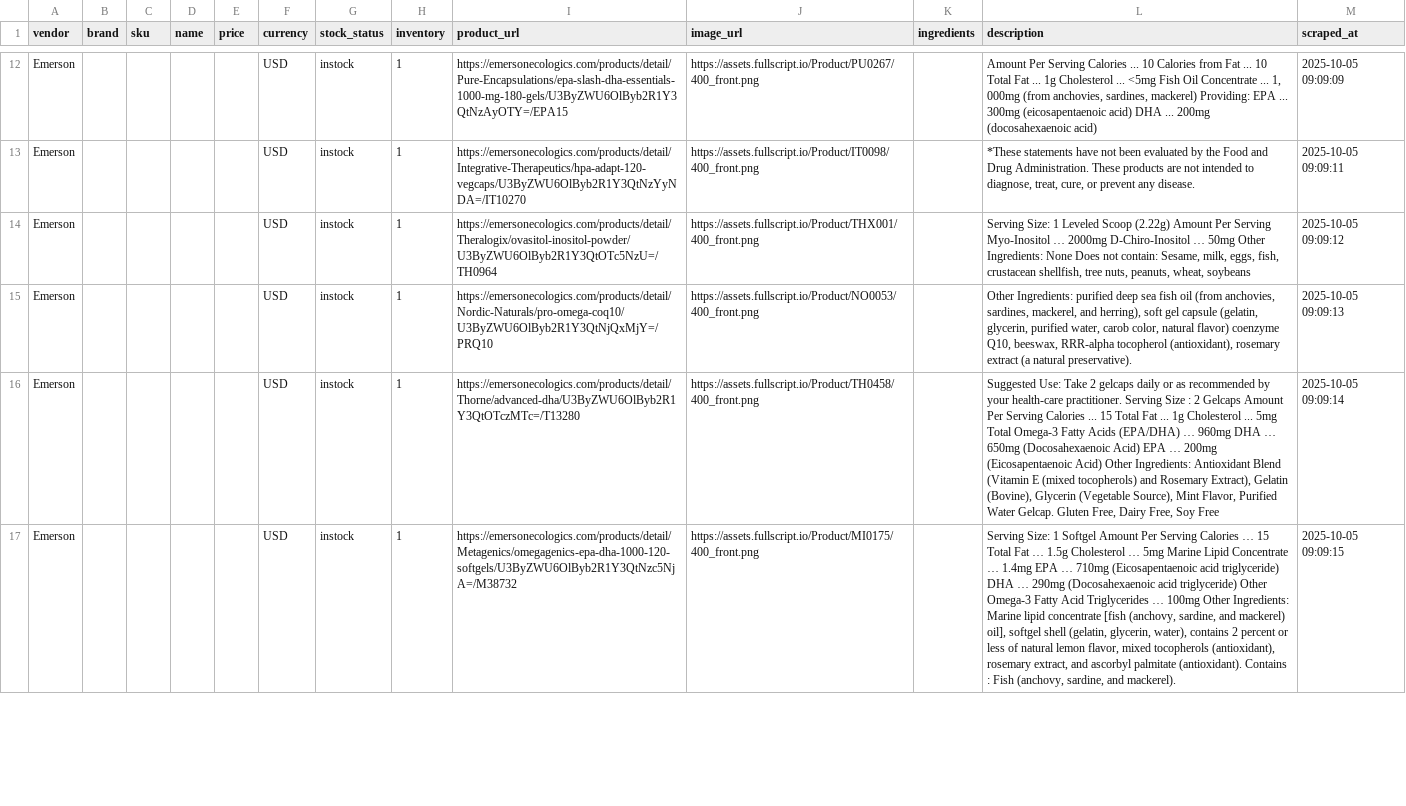
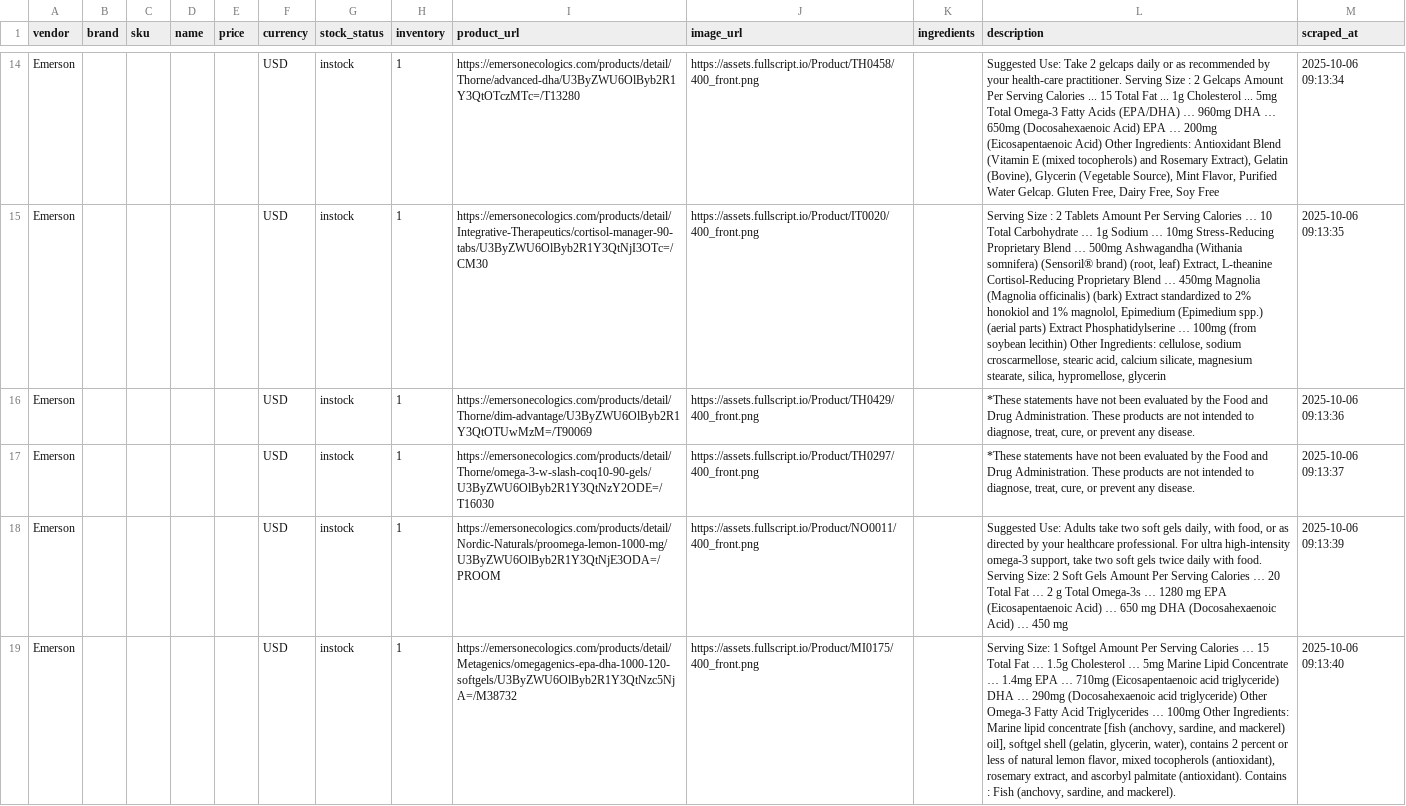
Before and after one commit to remystrong7/supplefind-imports, a CSV file: products.csv, drawn as a sheet; only a part is shown, gaps mark what is left out; addresses are those after the commit; the diff covers the shown part only; the diff names each change by its address in the sheet, - before the commit and + after, or states it on an @@ line.

```diff
--- a/products.csv
+++ b/products.csv
-I14 (product_url): https://emersonecologics.com/products/detail/Pure-Encapsulations/epa-slash-dha-essentials-1000-mg-180-gels/U3ByZWU6OlByb2R1Y3QtNzAyOTY=/EPA15
+I14 (product_url): https://emersonecologics.com/products/detail/Thorne/advanced-dha/U3ByZWU6OlByb2R1Y3QtOTczMTc=/T13280
-J14 (image_url): https://assets.fullscript.io/Product/PU0267/400_front.png
+J14 (image_url): https://assets.fullscript.io/Product/TH0458/400_front.png
-L14 (description): Amount Per Serving Calories ... 10 Calories from Fat ... 10 Total Fat ... 1g Cholesterol ... <5mg Fish Oil Concentrate ... 1, 000mg (from anchovies, sardines, mackerel) Providing: EPA ... 300mg (eicosapentaenoic acid) DHA ... 200mg (docosahexaenoic acid)
+L14 (description): Suggested Use: Take 2 gelcaps daily or as recommended by your health-care practitioner. Serving Size : 2 Gelcaps Amount Per Serving Calories ... 15 Total Fat ... 1g Cholesterol ... 5mg Total Omega-3 Fatty Acids (EPA/DHA) … 960mg DHA … 650mg (Docosahexaenoic Acid) EPA … 200mg (Eicosapentaenoic Acid) Other Ingredients: Antioxidant Blend (Vitamin E (mixed tocopherols) and Rosemary Extract), Gelatin (Bovine), Glycerin (Vegetable Source), Mint Flavor, Purified Water Gelcap. Gluten Free, Dairy Free, Soy Free
-M14 (scraped_at): 2025-10-05 09:09:09
+M14 (scraped_at): 2025-10-06 09:13:34
-I15 (product_url): https://emersonecologics.com/products/detail/Integrative-Therapeutics/hpa-adapt-120-vegcaps/U3ByZWU6OlByb2R1Y3QtNzYyNDA=/IT10270
+I15 (product_url): https://emersonecologics.com/products/detail/Integrative-Therapeutics/cortisol-manager-90-tabs/U3ByZWU6OlByb2R1Y3QtNjI3OTc=/CM30
-J15 (image_url): https://assets.fullscript.io/Product/IT0098/400_front.png
+J15 (image_url): https://assets.fullscript.io/Product/IT0020/400_front.png
-L15 (description): *These statements have not been evaluated by the Food and Drug Administration. These products are not intended to diagnose, treat, cure, or prevent any disease.
+L15 (description): Serving Size : 2 Tablets Amount Per Serving Calories … 10 Total Carbohydrate … 1g Sodium … 10mg Stress-Reducing Proprietary Blend … 500mg Ashwagandha (Withania somnifera) (Sensoril® brand) (root, leaf) Extract, L-theanine Cortisol-Reducing Proprietary Blend … 450mg Magnolia (Magnolia officinalis) (bark) Extract standardized to 2% honokiol and 1% magnolol, Epimedium (Epimedium spp.) (aerial parts) Extract Phosphatidylserine … 100mg (from soybean lecithin) Other Ingredients: cellulose, sodium croscarmellose, stearic acid, calcium silicate, magnesium stearate, silica, hypromellose, glycerin
-M15 (scraped_at): 2025-10-05 09:09:11
+M15 (scraped_at): 2025-10-06 09:13:35
-I16 (product_url): https://emersonecologics.com/products/detail/Theralogix/ovasitol-inositol-powder/U3ByZWU6OlByb2R1Y3QtOTc5NzU=/TH0964
+I16 (product_url): https://emersonecologics.com/products/detail/Thorne/dim-advantage/U3ByZWU6OlByb2R1Y3QtOTUwMzM=/T90069
-J16 (image_url): https://assets.fullscript.io/Product/THX001/400_front.png
+J16 (image_url): https://assets.fullscript.io/Product/TH0429/400_front.png
-L16 (description): Serving Size: 1 Leveled Scoop (2.22g) Amount Per Serving Myo-Inositol … 2000mg D-Chiro-Inositol … 50mg Other Ingredients: None Does not contain: Sesame, milk, eggs, fish, crustacean shellfish, tree nuts, peanuts, wheat, soybeans
+L16 (description): *These statements have not been evaluated by the Food and Drug Administration. These products are not intended to diagnose, treat, cure, or prevent any disease.
-M16 (scraped_at): 2025-10-05 09:09:12
+M16 (scraped_at): 2025-10-06 09:13:36
-I17 (product_url): https://emersonecologics.com/products/detail/Nordic-Naturals/pro-omega-coq10/U3ByZWU6OlByb2R1Y3QtNjQxMjY=/PRQ10
+I17 (product_url): https://emersonecologics.com/products/detail/Thorne/omega-3-w-slash-coq10-90-gels/U3ByZWU6OlByb2R1Y3QtNzY2ODE=/T16030
-J17 (image_url): https://assets.fullscript.io/Product/NO0053/400_front.png
+J17 (image_url): https://assets.fullscript.io/Product/TH0297/400_front.png
-L17 (description): Other Ingredients: purified deep sea fish oil (from anchovies, sardines, mackerel, and herring), soft gel capsule (gelatin, glycerin, purified water, carob color, natural flavor) coenzyme Q10, beeswax, RRR-alpha tocopherol (antioxidant), rosemary extract (a natural preservative).
+L17 (description): *These statements have not been evaluated by the Food and Drug Administration. These products are not intended to diagnose, treat, cure, or prevent any disease.
-M17 (scraped_at): 2025-10-05 09:09:13
+M17 (scraped_at): 2025-10-06 09:13:37
-I18 (product_url): https://emersonecologics.com/products/detail/Thorne/advanced-dha/U3ByZWU6OlByb2R1Y3QtOTczMTc=/T13280
+I18 (product_url): https://emersonecologics.com/products/detail/Nordic-Naturals/proomega-lemon-1000-mg/U3ByZWU6OlByb2R1Y3QtNjE3ODA=/PROOM
-J18 (image_url): https://assets.fullscript.io/Product/TH0458/400_front.png
+J18 (image_url): https://assets.fullscript.io/Product/NO0011/400_front.png
-L18 (description): Suggested Use: Take 2 gelcaps daily or as recommended by your health-care practitioner. Serving Size : 2 Gelcaps Amount Per Serving Calories ... 15 Total Fat ... 1g Cholesterol ... 5mg Total Omega-3 Fatty Acids (EPA/DHA) … 960mg DHA … 650mg (Docosahexaenoic Acid) EPA … 200mg (Eicosapentaenoic Acid) Other Ingredients: Antioxidant Blend (Vitamin E (mixed tocopherols) and Rosemary Extract), Gelatin (Bovine), Glycerin (Vegetable Source), Mint Flavor, Purified Water Gelcap. Gluten Free, Dairy Free, Soy Free
+L18 (description): Suggested Use: Adults take two soft gels daily, with food, or as directed by your healthcare professional. For ultra high-intensity omega-3 support, take two soft gels twice daily with food. Serving Size: 2 Soft Gels Amount Per Serving Calories … 20 Total Fat … 2 g Total Omega-3s … 1280 mg EPA (Eicosapentaenoic Acid) … 650 mg DHA (Docosahexaenoic Acid) … 450 mg
-M18 (scraped_at): 2025-10-05 09:09:14
+M18 (scraped_at): 2025-10-06 09:13:39
-M19 (scraped_at): 2025-10-05 09:09:15
+M19 (scraped_at): 2025-10-06 09:13:40
```
Also changed, not shown: 5 added rows and 74 edited cells elsewhere in this file.
